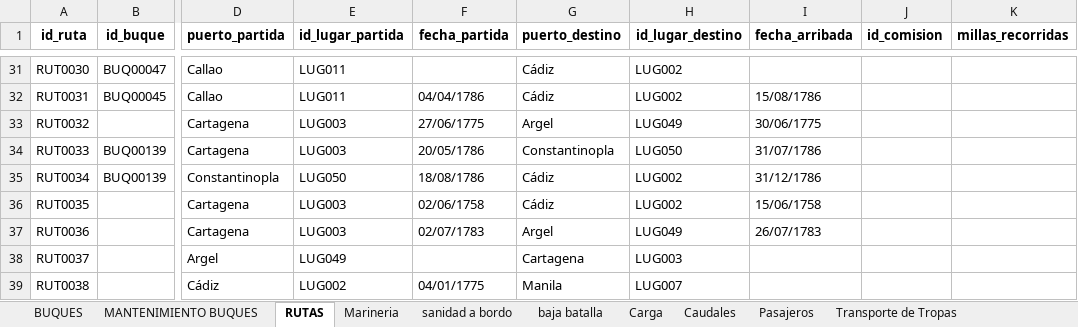
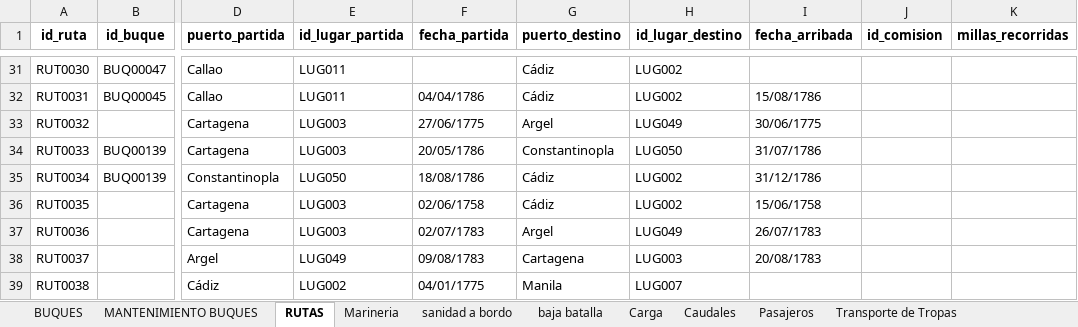
Before and after one commit to Astrea-create/Armada-Espa-ola-Web, an Excel workbook: BUQUE_CLAUDE.xlsx, sheet RUTAS, drawn as a sheet; only a part is shown, gaps mark what is left out; values as stored, in another font and other column widths than the file's, no borders; charts and pictures not drawn; the diff names each change by its address in the sheet, - before the commit and + after, or states it on an @@ line.

Commit message:
rodney2

```diff
--- a/BUQUE_CLAUDE.xlsx (sheet RUTAS)
+++ b/BUQUE_CLAUDE.xlsx (sheet RUTAS)
-F38 (fecha_partida): (empty)
+F38 (fecha_partida): 09/08/1783
-I38 (fecha_arribada): (empty)
+I38 (fecha_arribada): 20/08/1783
```
